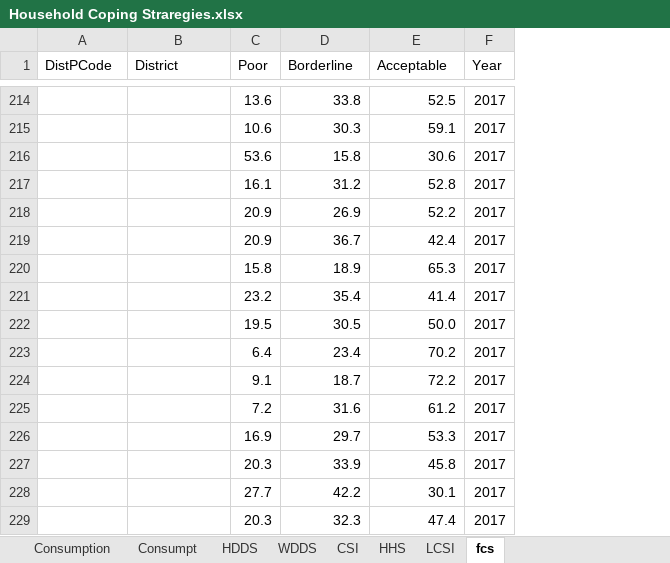
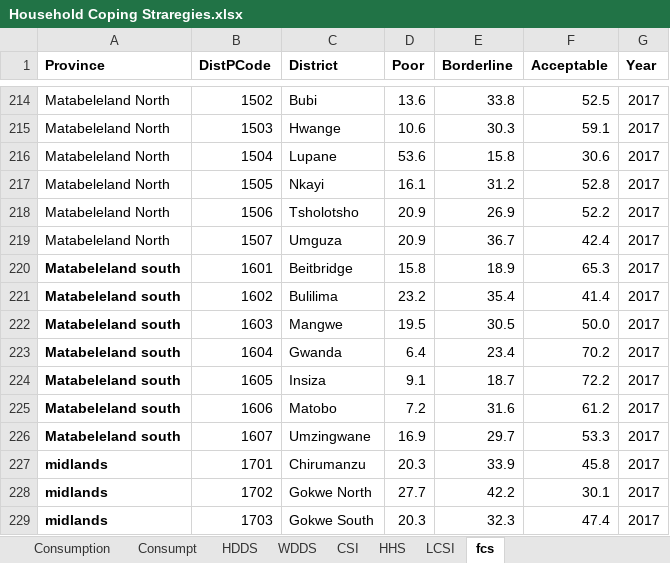
Before and after one commit to georgengiza/python-dashboard, an Excel workbook: DFNSD_data/Household Coping Straregies.xlsx, sheet fcs, drawn as a sheet; only a part is shown, gaps mark what is left out; values as stored, in another font and other column widths than the file's, no borders; 1 other sheet too large or unreadable and not compared; addresses are those after the commit; the diff covers the shown part only; the diff names each change by its address in the sheet, - before the commit and + after, or states it on an @@ line.

```diff
--- a/DFNSD_data/Household Coping Straregies.xlsx (sheet fcs)
+++ b/DFNSD_data/Household Coping Straregies.xlsx (sheet fcs)
+column A (Province), rows 214-229: Matabeleland North | Matabeleland North | Matabeleland North | Matabeleland North | Matabeleland North | Matabeleland North | Matabeleland south | Matabeleland south | Matabeleland south | Matabeleland south | Matabeleland south | Matabeleland south | Matabeleland south | midlands | midlands | midlands
-B1:G1 bold: off
+B1:G1 bold: on
-B214 (DistPCode): (empty)
+B214 (DistPCode): 1502
-C214 (District): (empty)
+C214 (District): Bubi
-B215 (DistPCode): (empty)
+B215 (DistPCode): 1503
-C215 (District): (empty)
+C215 (District): Hwange
-B216 (DistPCode): (empty)
+B216 (DistPCode): 1504
-C216 (District): (empty)
+C216 (District): Lupane
-B217 (DistPCode): (empty)
+B217 (DistPCode): 1505
-C217 (District): (empty)
+C217 (District): Nkayi
-B218 (DistPCode): (empty)
+B218 (DistPCode): 1506
-C218 (District): (empty)
+C218 (District): Tsholotsho
-B219 (DistPCode): (empty)
+B219 (DistPCode): 1507
-C219 (District): (empty)
+C219 (District): Umguza
-B220 (DistPCode): (empty)
+B220 (DistPCode): 1601
-C220 (District): (empty)
+C220 (District): Beitbridge
-B221 (DistPCode): (empty)
+B221 (DistPCode): 1602
-C221 (District): (empty)
+C221 (District): Bulilima
-B222 (DistPCode): (empty)
+B222 (DistPCode): 1603
-C222 (District): (empty)
+C222 (District): Mangwe
-B223 (DistPCode): (empty)
+B223 (DistPCode): 1604
-C223 (District): (empty)
+C223 (District): Gwanda
-B224 (DistPCode): (empty)
+B224 (DistPCode): 1605
-C224 (District): (empty)
+C224 (District): Insiza
-B225 (DistPCode): (empty)
+B225 (DistPCode): 1606
-C225 (District): (empty)
+C225 (District): Matobo
-B226 (DistPCode): (empty)
+B226 (DistPCode): 1607
-C226 (District): (empty)
+C226 (District): Umzingwane
-B227 (DistPCode): (empty)
+B227 (DistPCode): 1701
-C227 (District): (empty)
+C227 (District): Chirumanzu
-B228 (DistPCode): (empty)
+B228 (DistPCode): 1702
-C228 (District): (empty)
+C228 (District): Gokwe North
-B229 (DistPCode): (empty)
+B229 (DistPCode): 1703
-C229 (District): (empty)
+C229 (District): Gokwe South
```
Also changed, not shown: 88 edited cells elsewhere in this sheet, 1 other file.
